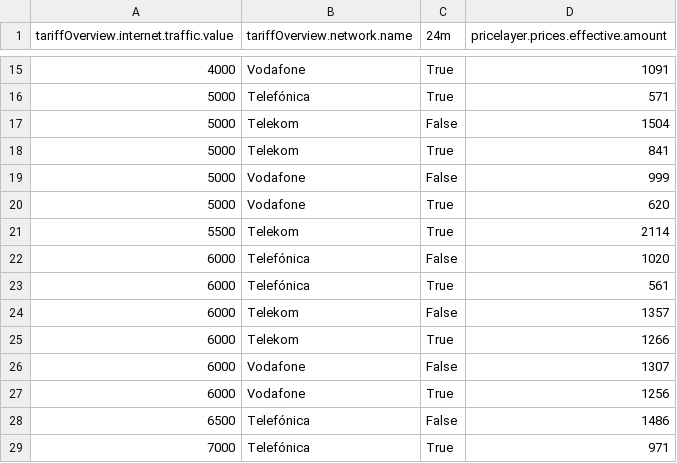
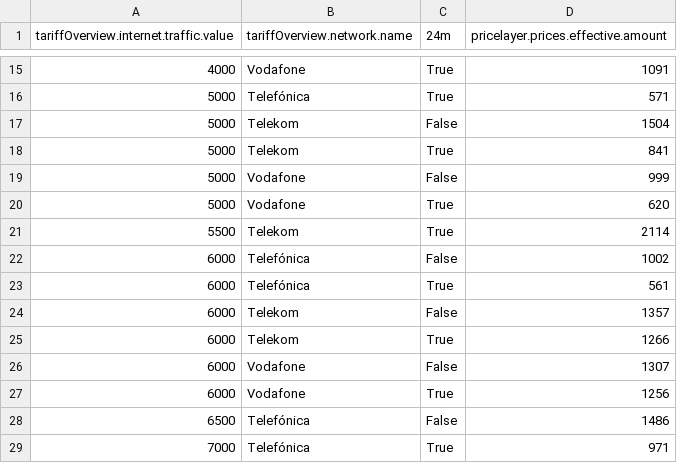
Before and after one commit to pcjedi/check24, a CSV file: grouped-minimum.csv, drawn as a sheet; only a part is shown, gaps mark what is left out.

```diff
--- a/grouped-minimum.csv
+++ b/grouped-minimum.csv
@@ -21,3 +21,3 @@ tariffOverview.internet.traffic.value,tariffOverview.network.name,24m,pricelayer
 5500,Telekom,True,2114
-6000,Telefónica,False,1020
+6000,Telefónica,False,1002
 6000,Telefónica,True,561
```
Also changed, not shown: rows-adjusted.csv, rows-simple.csv, 1 other file.
